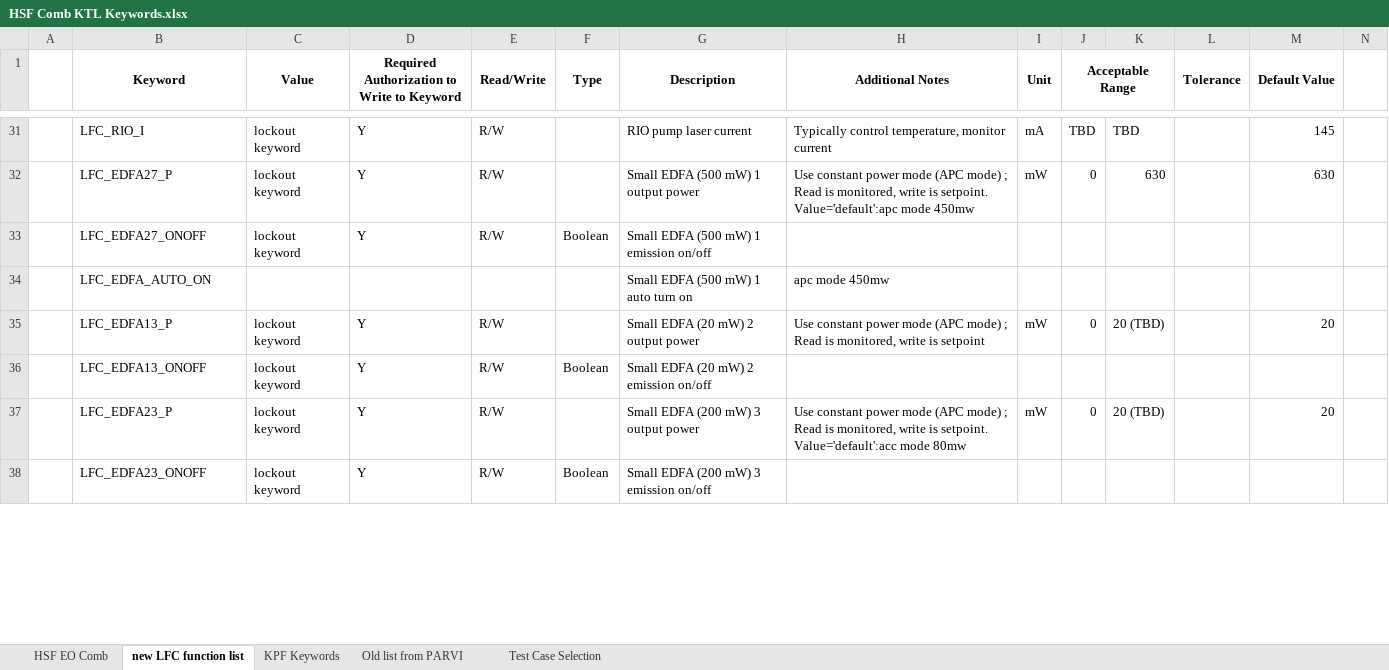
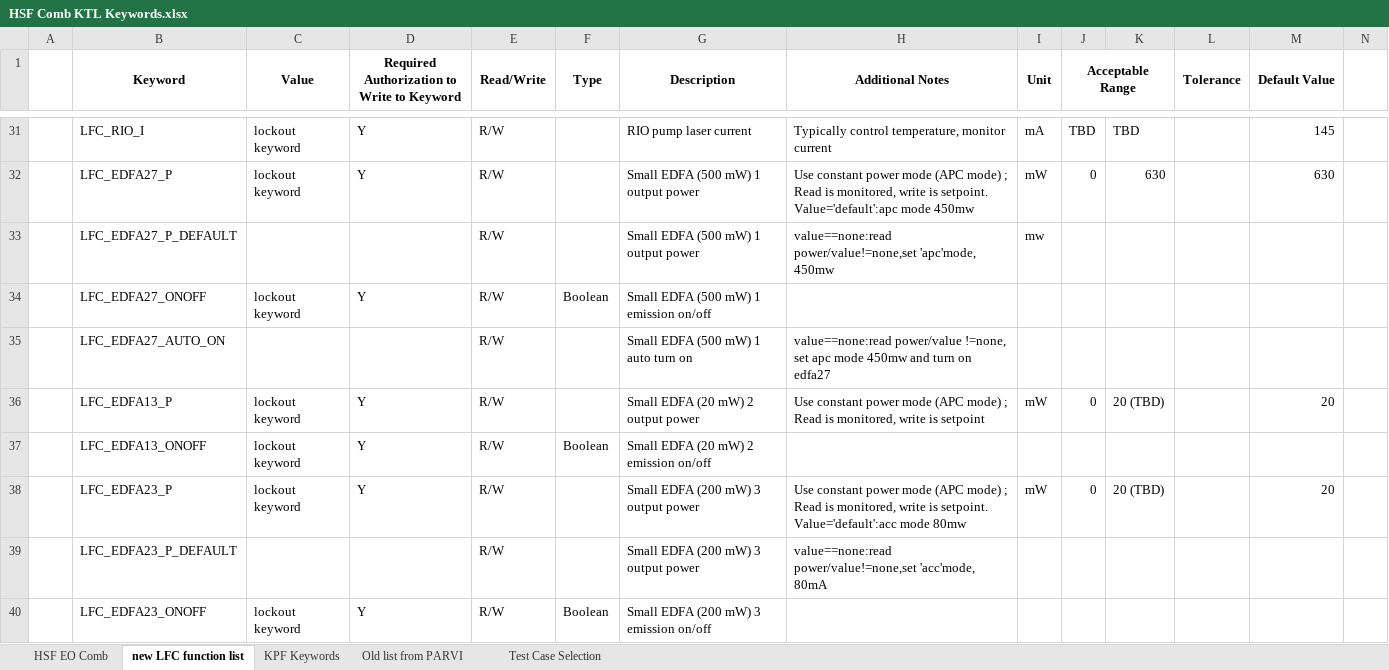
Before and after one commit to kester2015/KeckLFC-deploy, an Excel workbook: HSF Comb KTL Keywords.xlsx, sheet new LFC function list, drawn as a sheet; only a part is shown, gaps mark what is left out; values as stored, in another font and other column widths than the file's, no borders; removed rows and columns are numbered as before the commit, all else as after; rows hold the shown columns only; the diff covers the shown part only; the diff names each change by its address in the sheet, - before the commit and + after, or states it on an @@ line.

Commit message:
clarity pyhton code, keckLFC change, #hardware init for test, lab clarity test, keyword list update

```diff
--- a/HSF Comb KTL Keywords.xlsx (sheet new LFC function list)
+++ b/HSF Comb KTL Keywords.xlsx (sheet new LFC function list)
+row 33:  | LFC_EDFA27_P_DEFAULT |  |  | R/W |  | Small EDFA (500 mW) 1 output power | value==none:read power/value!=none,set 'apc'mode, 450mw | mw
-row 34:  | LFC_EDFA_AUTO_ON |  |  |  |  | Small EDFA (500 mW) 1 auto turn on | apc mode 450mw
+row 35:  | LFC_EDFA27_AUTO_ON |  |  | R/W |  | Small EDFA (500 mW) 1 auto turn on | value==none:read power/value !=none, set apc mode 450mw and turn on edfa27
+row 39:  | LFC_EDFA23_P_DEFAULT |  |  | R/W |  | Small EDFA (200 mW) 3 output power | value==none:read power/value!=none,set 'acc'mode, 80mA
```
Also changed, not shown: 4 added rows, 17 edited cells and cell formats elsewhere in this sheet, 4 other files.
